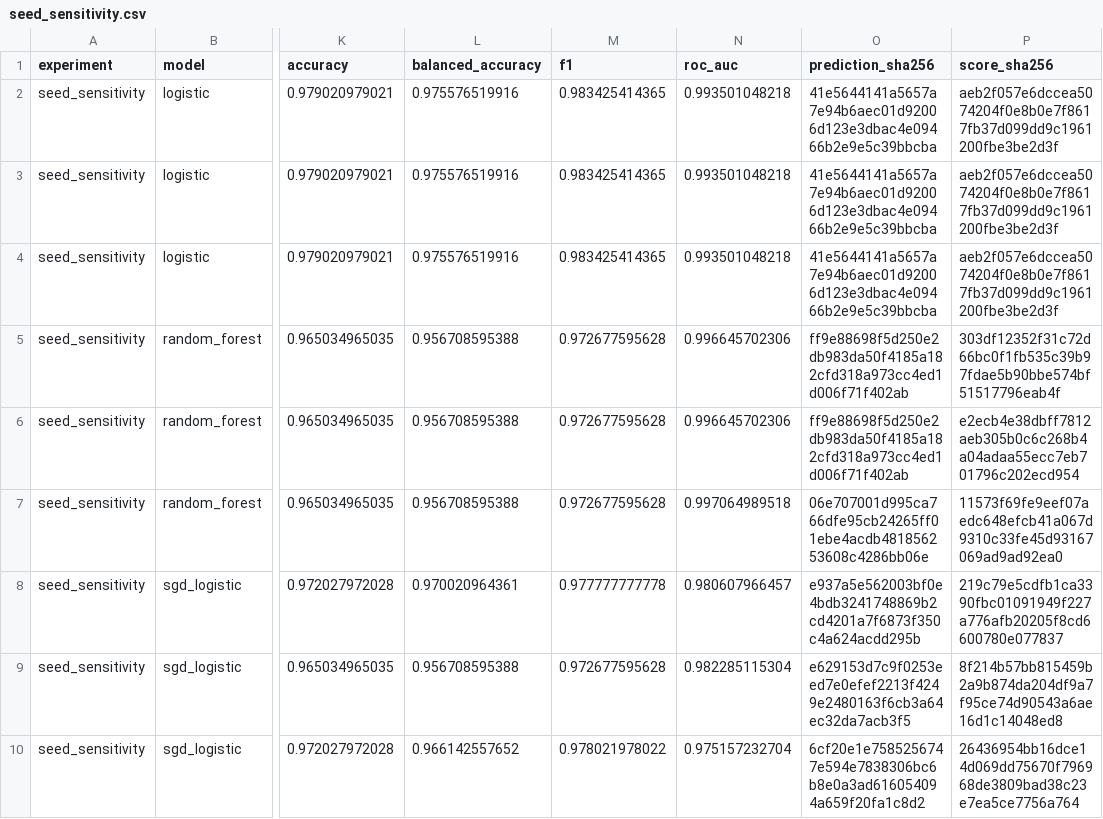
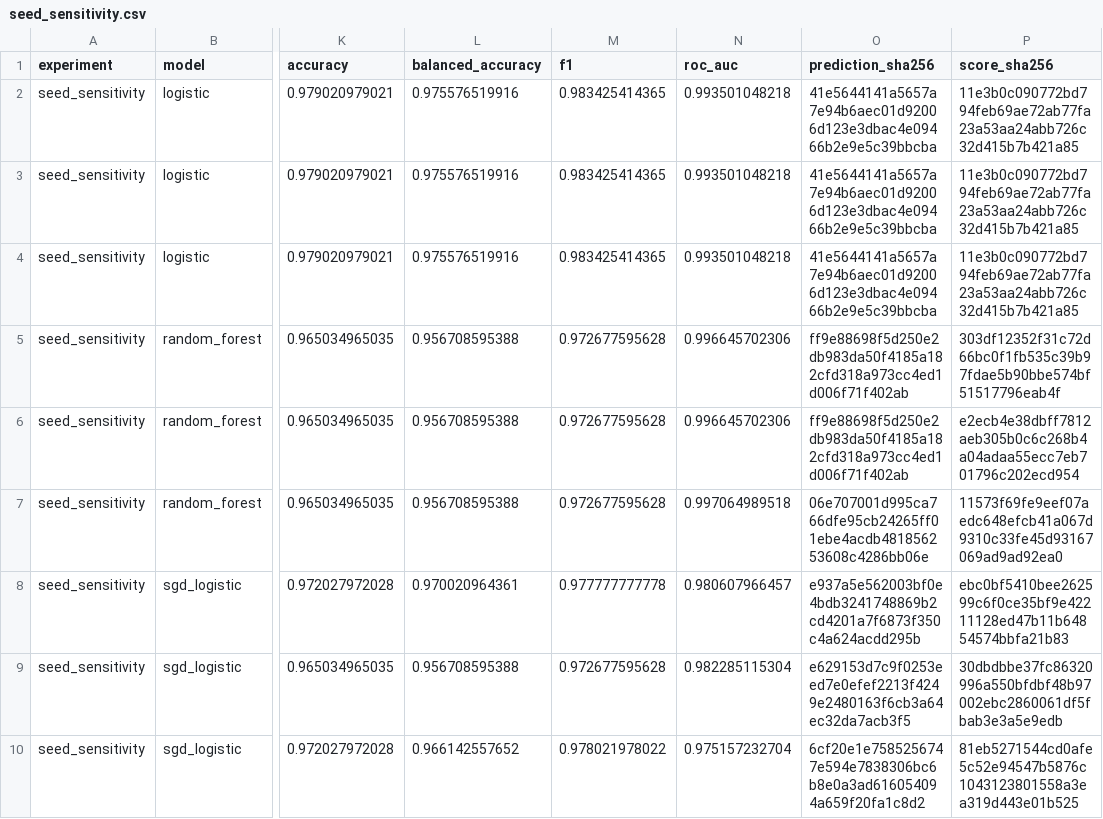
Before and after one commit to DiogoRibeiro7/ml-reproducibility-experiment, a CSV file: results/smoke/seed_sensitivity.csv, drawn as a sheet; only a part is shown, gaps mark what is left out; the diff names each change by its address in the sheet, - before the commit and + after, or states it on an @@ line.

```diff
--- a/results/smoke/seed_sensitivity.csv
+++ b/results/smoke/seed_sensitivity.csv
-P2:P4 (score_sha256): aeb2f057e6dccea5074204f0e8b0e7f8617fb37d099dd9c1961200fbe3be2d3f
+P2:P4 (score_sha256): 11e3b0c090772bd794feb69ae72ab77fa23a53aa24abb726c32d415b7b421a85
-P8 (score_sha256): 219c79e5cdfb1ca3390fbc01091949f227a776afb20205f8cd6600780e077837
+P8 (score_sha256): ebc0bf5410bee262599c6f0ce35bf9e42211128ed47b11b64854574bbfa21b83
-P9 (score_sha256): 8f214b57bb815459b2a9b874da204df9a7f95ce74d90543a6ae16d1c14048ed8
+P9 (score_sha256): 30dbdbbe37fc86320996a550bfdbf48b97002ebc2860061df5fbab3e3a5e9edb
-P10 (score_sha256): 26436954bb16dce14d069dd75670f796968de3809bad38c23e7ea5ce7756a764
+P10 (score_sha256): 81eb5271544cd0afe5c52e94547b5876c1043123801558a3ea319d443e01b525
```
Also changed, not shown: results/smoke/factorial.csv, results/smoke/factorial_anova_roc_auc.csv, 34 other files.
